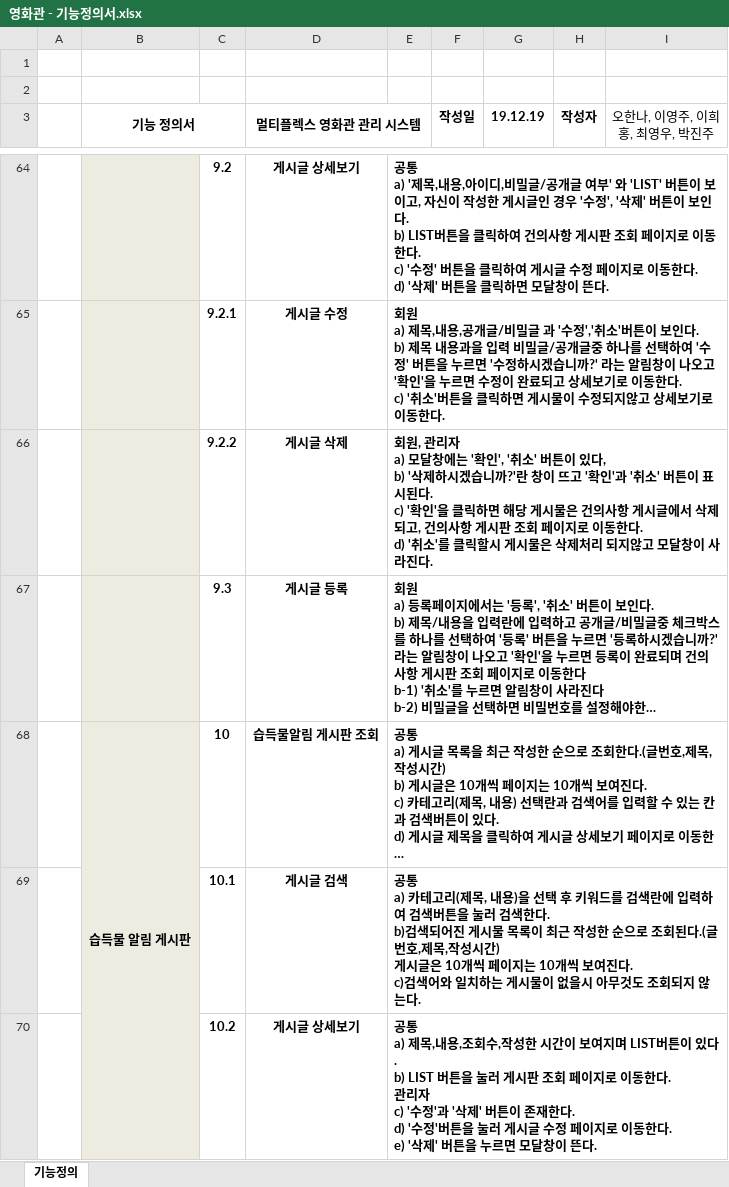
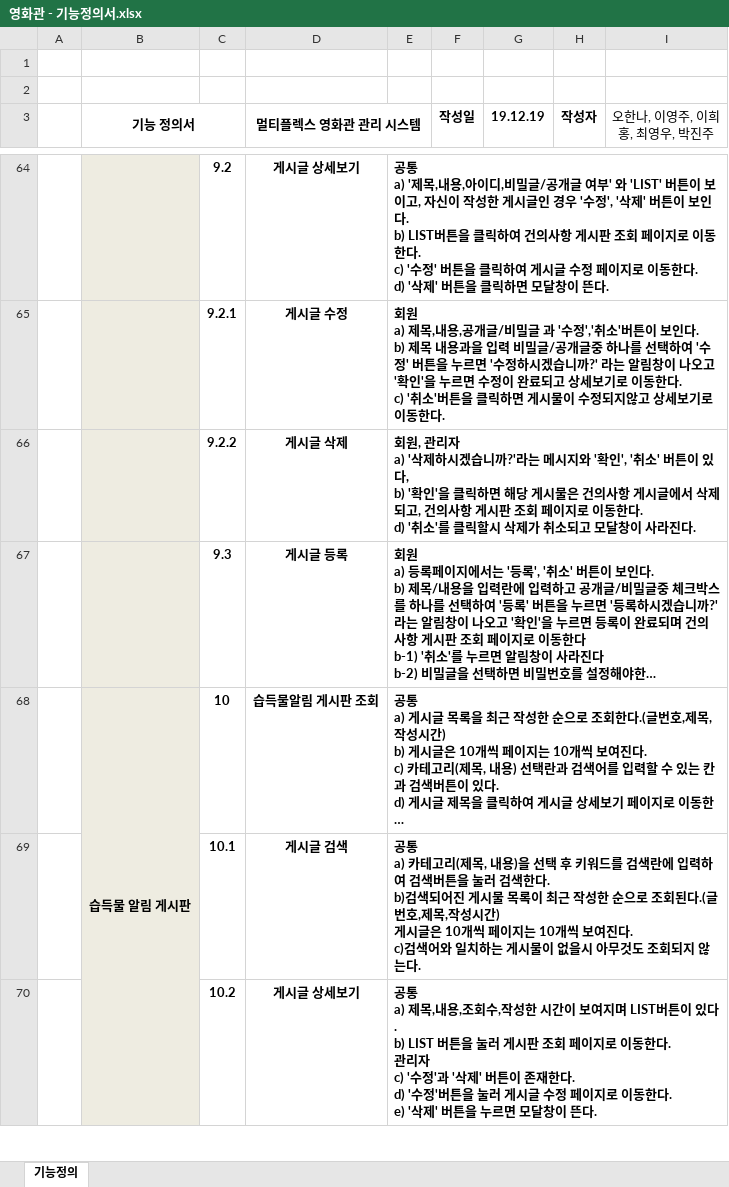
Before and after one commit to ywc-412/MultiplexTeamProject, an Excel workbook: 영화관 - 기능정의서.xlsx, sheet 기능정의, drawn as a sheet; only a part is shown, gaps mark what is left out; long unchanged cells end in …; values as stored, in another font and other column widths than the file's, no borders; ↵ is a line break in a cell; the diff covers the shown part only; the diff names each change by its address in the sheet, - before the commit and + after, or states it on an @@ line.

```diff
--- a/영화관 - 기능정의서.xlsx (sheet 기능정의)
+++ b/영화관 - 기능정의서.xlsx (sheet 기능정의)
-E66: …리자 ↵ a) 모달창에는 '확인', '취소' 버튼이 있다, ↵ b) '삭제하시겠습니까?'란 창이 뜨고 '확인'과 '취소' 버튼이 표시된다. ↵ c) '확인'을 클릭하면 해당 게시물은 건의사항 게시글에서 삭제되고, 건의사항 게시판 조회 페이지로 이동한다. ↵ d) '취소'를 클릭할시 게시물은 삭제처리 되지않고 모달…
+E66: …리자 ↵ a) '삭제하시겠습니까?'라는 메시지와 '확인', '취소' 버튼이 있다, ↵ b) '확인'을 클릭하면 해당 게시물은 건의사항 게시글에서 삭제되고, 건의사항 게시판 조회 페이지로 이동한다. ↵ d) '취소'를 클릭할시 삭제가 취소되고 모달…
```
Also changed, not shown: 1 removed row, 41 edited cells and cell formats elsewhere in this sheet, hidden cells, 영화관 - 화면목록표.xlsx, 5 other files.
